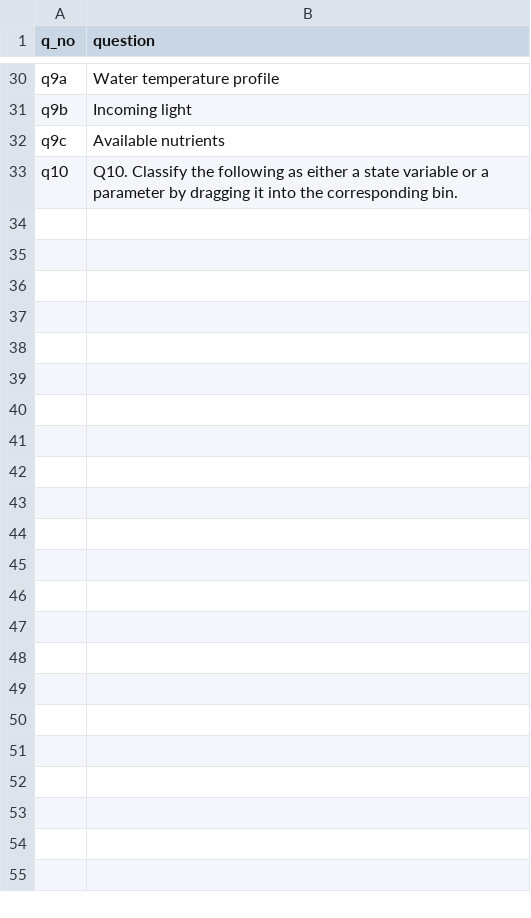
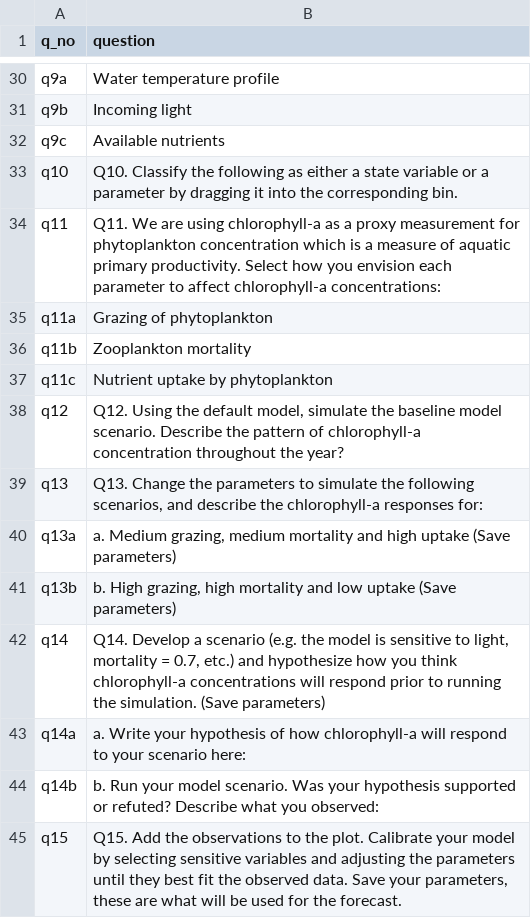
Before and after one commit to tadhg-moore/Project-EDDIE-shiny, a CSV file: module5/data/handout_questions.csv, drawn as a sheet; only a part is shown, gaps mark what is left out; the diff names each change by its address in the sheet, - before the commit and + after, or states it on an @@ line.

Commit message:
Added to Q15

```diff
--- a/module5/data/handout_questions.csv
+++ b/module5/data/handout_questions.csv
+row 34: q11 | Q11. We are using chlorophyll-a as a proxy measurement for phytoplankton concentration which is a measure of aquatic primary productivity. Select how you envision each parameter to affect chlorophyll-a concentrations:
+row 35: q11a | Grazing of phytoplankton
+row 36: q11b | Zooplankton mortality
+row 37: q11c | Nutrient uptake by phytoplankton
+row 38: q12 | Q12. Using the default model, simulate the baseline model scenario. Describe the pattern of chlorophyll-a concentration throughout the year?
+row 39: q13 | Q13. Change the parameters to simulate the following scenarios, and describe the chlorophyll-a responses for:
+row 40: q13a | a. Medium grazing, medium mortality and high uptake (Save parameters)
+row 41: q13b | b. High grazing, high mortality and low uptake (Save parameters)
+row 42: q14 | Q14. Develop a scenario (e.g. the model is sensitive to light, mortality = 0.7, etc.) and hypothesize how you think chlorophyll-a concentrations will respond prior to running the simulation. (Save parameters)
+row 43: q14a | a. Write your hypothesis of how chlorophyll-a will respond to your scenario here:
+row 44: q14b | b. Run your model scenario. Was your hypothesis supported or refuted? Describe what you observed:
+row 45: q15 | Q15. Add the observations to the plot. Calibrate your model by selecting sensitive variables and adjusting the parameters until they best fit the observed data. Save your parameters, these are what will be used for the forecast.
```
